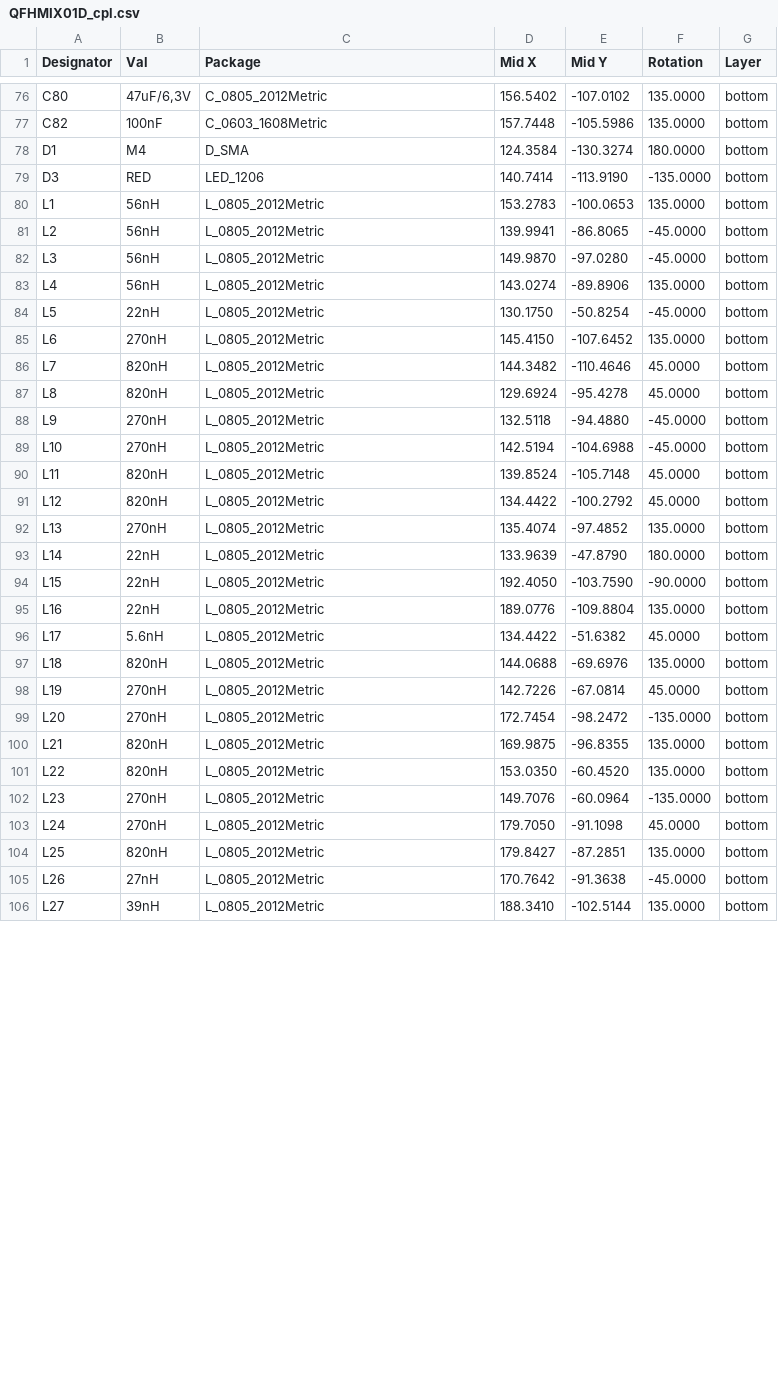
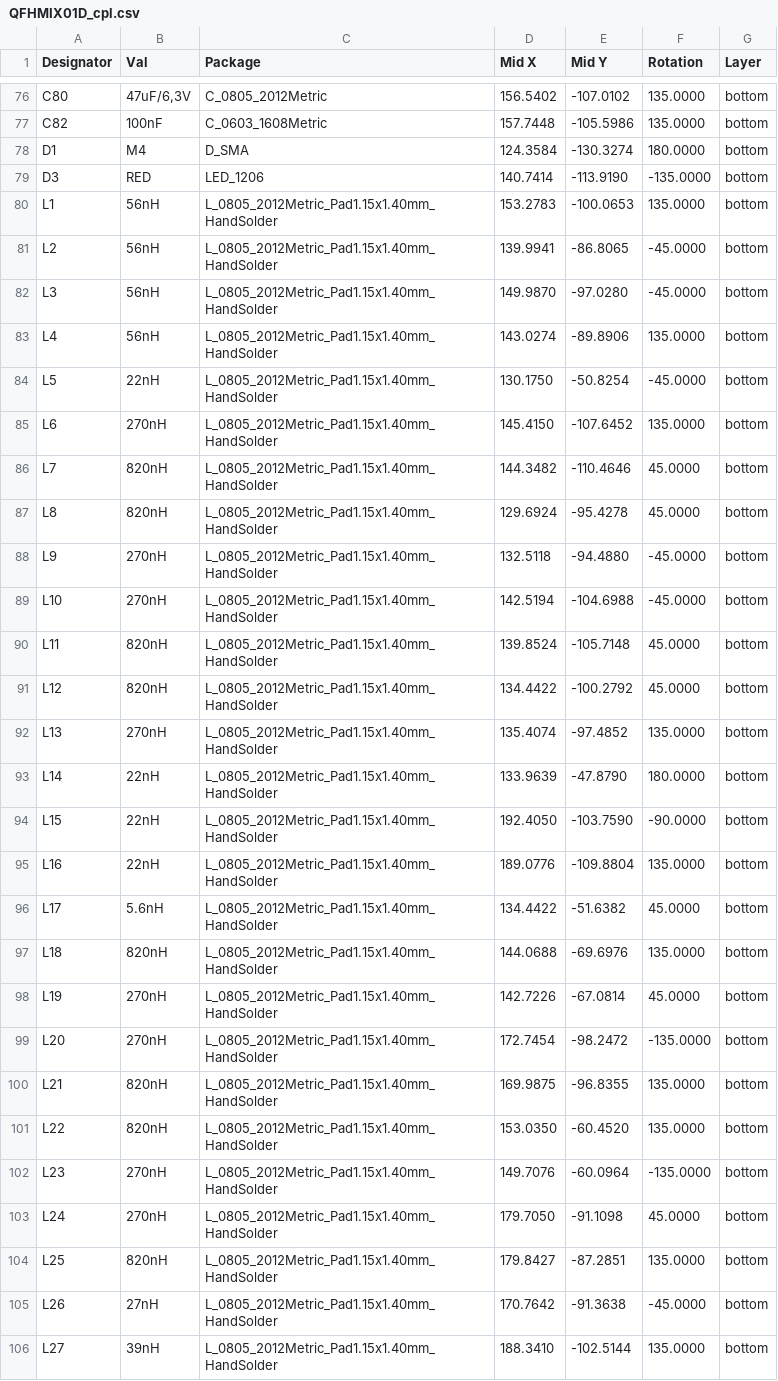
Before and after one commit to mlab-modules/QFHMIX01, a CSV file: hw/cam_profi/PnP/QFHMIX01D_cpl.csv, drawn as a sheet; only a part is shown, gaps mark what is left out; the diff covers the shown part only.

```diff
--- a/hw/cam_profi/PnP/QFHMIX01D_cpl.csv
+++ b/hw/cam_profi/PnP/QFHMIX01D_cpl.csv
@@ -79,28 +79,28 @@ Designator,Val,Package,Mid X,Mid Y,Rotation,Layer
 "D3","RED","LED_1206",140.7414,-113.9190,-135.0000,bottom
-"L1","56nH","L_0805_2012Metric",153.2783,-100.0653,135.0000,bottom
-"L2","56nH","L_0805_2012Metric",139.9941,-86.8065,-45.0000,bottom
-"L3","56nH","L_0805_2012Metric",149.9870,-97.0280,-45.0000,bottom
-"L4","56nH","L_0805_2012Metric",143.0274,-89.8906,135.0000,bottom
-"L5","22nH","L_0805_2012Metric",130.1750,-50.8254,-45.0000,bottom
-"L6","270nH","L_0805_2012Metric",145.4150,-107.6452,135.0000,bottom
-"L7","820nH","L_0805_2012Metric",144.3482,-110.4646,45.0000,bottom
-"L8","820nH","L_0805_2012Metric",129.6924,-95.4278,45.0000,bottom
-"L9","270nH","L_0805_2012Metric",132.5118,-94.4880,-45.0000,bottom
-"L10","270nH","L_0805_2012Metric",142.5194,-104.6988,-45.0000,bottom
-"L11","820nH","L_0805_2012Metric",139.8524,-105.7148,45.0000,bottom
-"L12","820nH","L_0805_2012Metric",134.4422,-100.2792,45.0000,bottom
-"L13","270nH","L_0805_2012Metric",135.4074,-97.4852,135.0000,bottom
-"L14","22nH","L_0805_2012Metric",133.9639,-47.8790,180.0000,bottom
-"L15","22nH","L_0805_2012Metric",192.4050,-103.7590,-90.0000,bottom
-"L16","22nH","L_0805_2012Metric",189.0776,-109.8804,135.0000,bottom
-"L17","5.6nH","L_0805_2012Metric",134.4422,-51.6382,45.0000,bottom
-"L18","820nH","L_0805_2012Metric",144.0688,-69.6976,135.0000,bottom
-"L19","270nH","L_0805_2012Metric",142.7226,-67.0814,45.0000,bottom
-"L20","270nH","L_0805_2012Metric",172.7454,-98.2472,-135.0000,bottom
-"L21","820nH","L_0805_2012Metric",169.9875,-96.8355,135.0000,bottom
-"L22","820nH","L_0805_2012Metric",153.0350,-60.4520,135.0000,bottom
-"L23","270nH","L_0805_2012Metric",149.7076,-60.0964,-135.0000,bottom
-"L24","270nH","L_0805_2012Metric",179.7050,-91.1098,45.0000,bottom
-"L25","820nH","L_0805_2012Metric",179.8427,-87.2851,135.0000,bottom
-"L26","27nH","L_0805_2012Metric",170.7642,-91.3638,-45.0000,bottom
-"L27","39nH","L_0805_2012Metric",188.3410,-102.5144,135.0000,bottom
+"L1","56nH","L_0805_2012Metric_Pad1.15x1.40mm_HandSolder",153.2783,-100.0653,135.0000,bottom
+"L2","56nH","L_0805_2012Metric_Pad1.15x1.40mm_HandSolder",139.9941,-86.8065,-45.0000,bottom
+"L3","56nH","L_0805_2012Metric_Pad1.15x1.40mm_HandSolder",149.9870,-97.0280,-45.0000,bottom
+"L4","56nH","L_0805_2012Metric_Pad1.15x1.40mm_HandSolder",143.0274,-89.8906,135.0000,bottom
+"L5","22nH","L_0805_2012Metric_Pad1.15x1.40mm_HandSolder",130.1750,-50.8254,-45.0000,bottom
+"L6","270nH","L_0805_2012Metric_Pad1.15x1.40mm_HandSolder",145.4150,-107.6452,135.0000,bottom
+"L7","820nH","L_0805_2012Metric_Pad1.15x1.40mm_HandSolder",144.3482,-110.4646,45.0000,bottom
+"L8","820nH","L_0805_2012Metric_Pad1.15x1.40mm_HandSolder",129.6924,-95.4278,45.0000,bottom
+"L9","270nH","L_0805_2012Metric_Pad1.15x1.40mm_HandSolder",132.5118,-94.4880,-45.0000,bottom
+"L10","270nH","L_0805_2012Metric_Pad1.15x1.40mm_HandSolder",142.5194,-104.6988,-45.0000,bottom
+"L11","820nH","L_0805_2012Metric_Pad1.15x1.40mm_HandSolder",139.8524,-105.7148,45.0000,bottom
+"L12","820nH","L_0805_2012Metric_Pad1.15x1.40mm_HandSolder",134.4422,-100.2792,45.0000,bottom
+"L13","270nH","L_0805_2012Metric_Pad1.15x1.40mm_HandSolder",135.4074,-97.4852,135.0000,bottom
+"L14","22nH","L_0805_2012Metric_Pad1.15x1.40mm_HandSolder",133.9639,-47.8790,180.0000,bottom
+"L15","22nH","L_0805_2012Metric_Pad1.15x1.40mm_HandSolder",192.4050,-103.7590,-90.0000,bottom
+"L16","22nH","L_0805_2012Metric_Pad1.15x1.40mm_HandSolder",189.0776,-109.8804,135.0000,bottom
+"L17","5.6nH","L_0805_2012Metric_Pad1.15x1.40mm_HandSolder",134.4422,-51.6382,45.0000,bottom
+"L18","820nH","L_0805_2012Metric_Pad1.15x1.40mm_HandSolder",144.0688,-69.6976,135.0000,bottom
+"L19","270nH","L_0805_2012Metric_Pad1.15x1.40mm_HandSolder",142.7226,-67.0814,45.0000,bottom
+"L20","270nH","L_0805_2012Metric_Pad1.15x1.40mm_HandSolder",172.7454,-98.2472,-135.0000,bottom
+"L21","820nH","L_0805_2012Metric_Pad1.15x1.40mm_HandSolder",169.9875,-96.8355,135.0000,bottom
+"L22","820nH","L_0805_2012Metric_Pad1.15x1.40mm_HandSolder",153.0350,-60.4520,135.0000,bottom
+"L23","270nH","L_0805_2012Metric_Pad1.15x1.40mm_HandSolder",149.7076,-60.0964,-135.0000,bottom
+"L24","270nH","L_0805_2012Metric_Pad1.15x1.40mm_HandSolder",179.7050,-91.1098,45.0000,bottom
+"L25","820nH","L_0805_2012Metric_Pad1.15x1.40mm_HandSolder",179.8427,-87.2851,135.0000,bottom
+"L26","27nH","L_0805_2012Metric_Pad1.15x1.40mm_HandSolder",170.7642,-91.3638,-45.0000,bottom
+"L27","39nH","L_0805_2012Metric_Pad1.15x1.40mm_HandSolder",188.3410,-102.5144,135.0000,bottom
```
Also changed, not shown: 41 edited cells elsewhere in this file, 27 other files.
